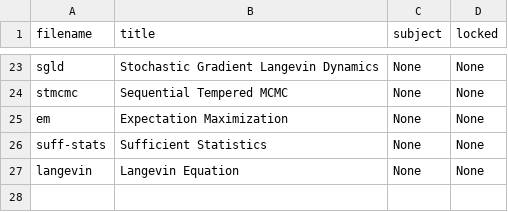
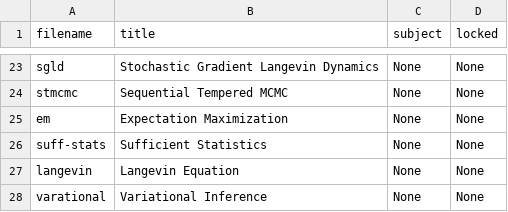
Before and after one commit to cwseitz/cwseitz.github.io-docs, a CSV file: docs/sm/docs.csv, drawn as a sheet; only a part is shown, gaps mark what is left out; the diff names each change by its address in the sheet, - before the commit and + after, or states it on an @@ line.

```diff
--- a/docs/sm/docs.csv
+++ b/docs/sm/docs.csv
+row 28: varational | Variational Inference | None | None
```
Also changed, not shown: 5 other files.
